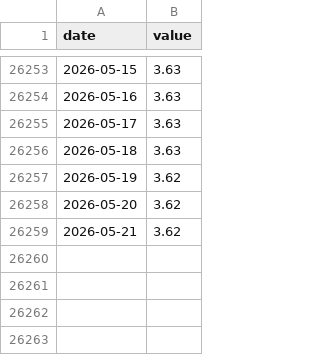
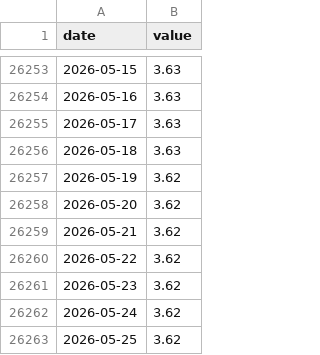
Before and after one commit to JoaquinMulet/treasury-desk-chile-usa, a CSV file: data/fred/DFF.csv, drawn as a sheet; only a part is shown, gaps mark what is left out; the diff names each change by its address in the sheet, - before the commit and + after, or states it on an @@ line.

```diff
--- a/data/fred/DFF.csv
+++ b/data/fred/DFF.csv
+row 26260: 2026-05-22 | 3.62
+row 26261: 2026-05-23 | 3.62
+row 26262: 2026-05-24 | 3.62
+row 26263: 2026-05-25 | 3.62
```
Also changed, not shown: data/bcch/F022.BOSP.TAS.AN05.Z.Z.D.csv, data/bcch/F022.BOSP.TAS.AN10.Z.Z.D.csv, 45 other files.
